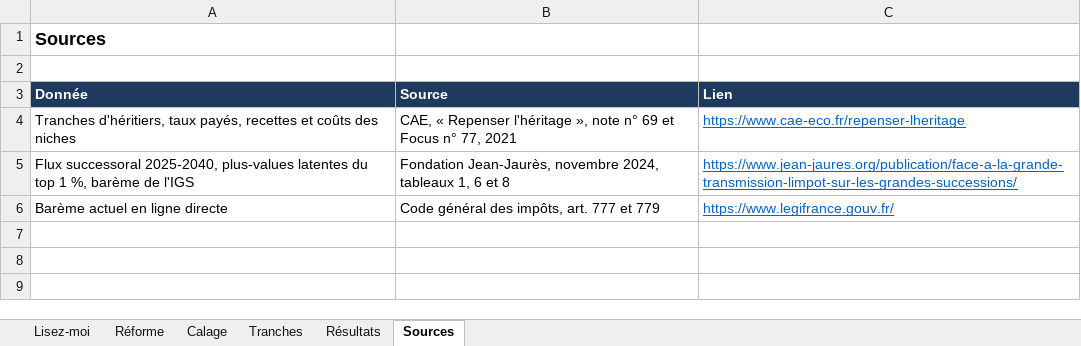
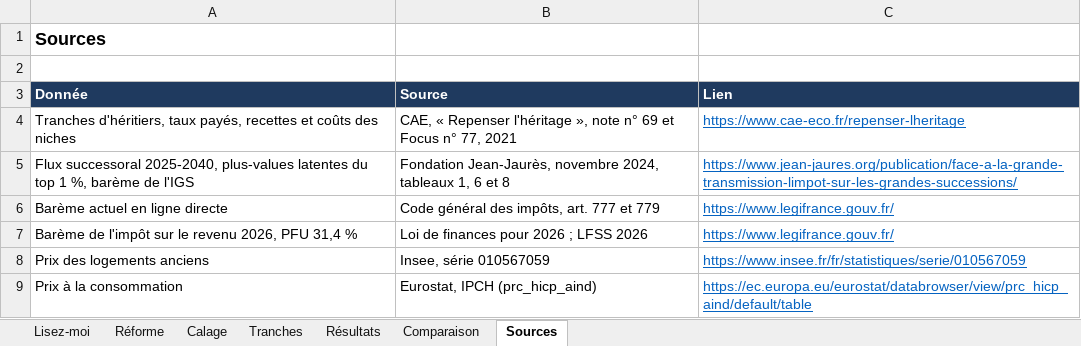
Before and after one commit to bonquentin-collab/Create-Website, an Excel workbook: campagne/chiffrages/Chiffrage_Campagne.xlsx, sheet Sources, drawn as a sheet; values as stored, in another font and other column widths than the file's, no borders; the diff names each change by its address in the sheet, - before the commit and + after, or states it on an @@ line.

```diff
--- a/campagne/chiffrages/Chiffrage_Campagne.xlsx (sheet Sources)
+++ b/campagne/chiffrages/Chiffrage_Campagne.xlsx (sheet Sources)
+sheet tab: Comparaison
+row 7: Barème de l'impôt sur le revenu 2026, PFU 31,4 % | Loi de finances pour 2026 ; LFSS 2026 | https://www.legifrance.gouv.fr/
+row 8: Prix des logements anciens | Insee, série 010567059 | https://www.insee.fr/fr/statistiques/serie/010567059
+row 9: Prix à la consommation | Eurostat, IPCH (prc_hicp_aind) | https://ec.europa.eu/eurostat/databrowser/view/prc_hicp_aind/default/table
```
Also changed, not shown: sheet Lisez-moi, 12 other files.
